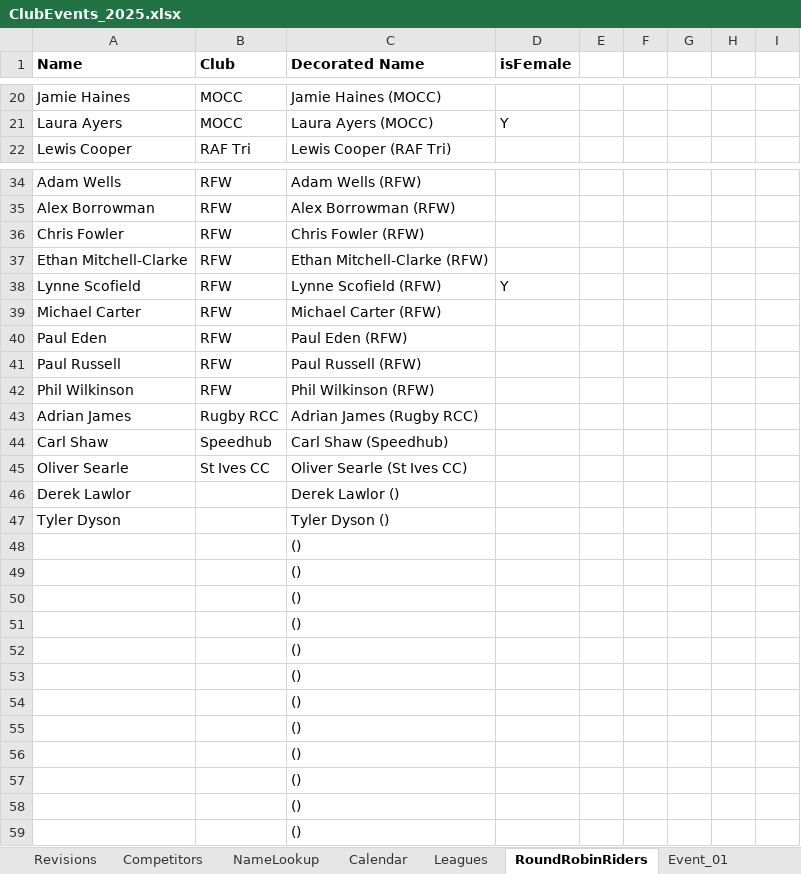
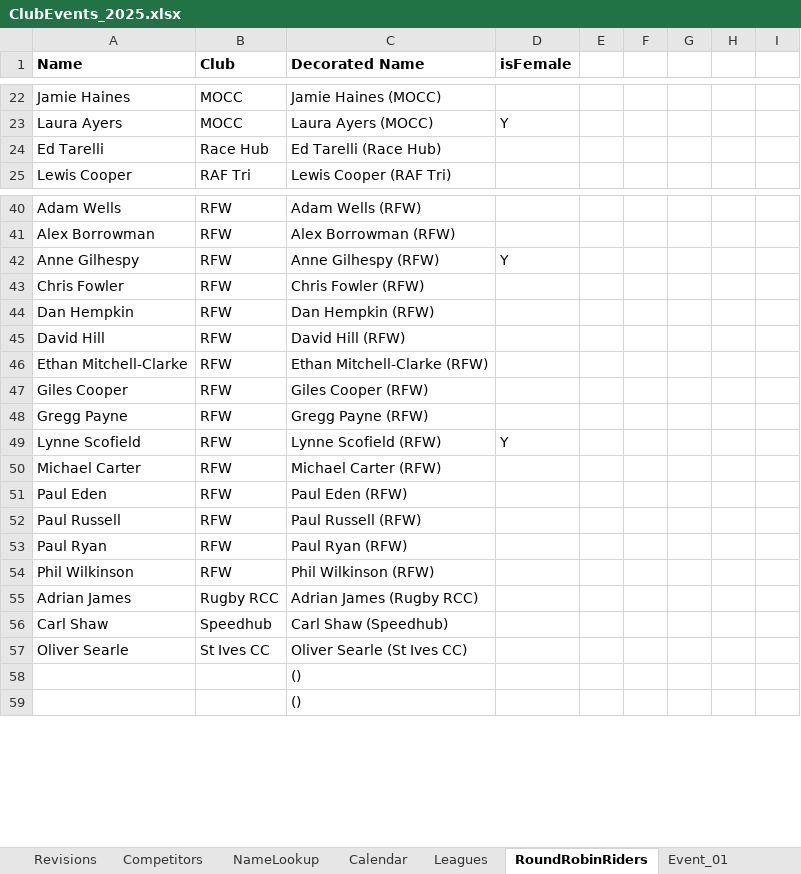
Before and after one commit to WellandValleyCC/WellandValleyCC.github.io, an Excel workbook: data/ClubEvents_2025.xlsx, sheet RoundRobinRiders, drawn as a sheet; only a part is shown, gaps mark what is left out; values as stored, in another font and other column widths than the file's, no borders; conditional formats not drawn; removed rows and columns are numbered as before the commit, all else as after; the diff covers the shown part only; the diff names each change by its address in the sheet, - before the commit and + after, or states it on an @@ line.

Commit message:
Round Robin Rider corrections

```diff
--- a/data/ClubEvents_2025.xlsx (sheet RoundRobinRiders)
+++ b/data/ClubEvents_2025.xlsx (sheet RoundRobinRiders)
+row 24: Ed Tarelli | Race Hub | Ed Tarelli (Race Hub)
+row 42: Anne Gilhespy | RFW | Anne Gilhespy (RFW) | Y
+row 44: Dan Hempkin | RFW | Dan Hempkin (RFW)
+row 45: David Hill | RFW | David Hill (RFW)
+row 47: Giles Cooper | RFW | Giles Cooper (RFW)
+row 48: Gregg Payne | RFW | Gregg Payne (RFW)
+row 53: Paul Ryan | RFW | Paul Ryan (RFW)
-row 46: Derek Lawlor |  | Derek Lawlor ()
-row 47: Tyler Dyson |  | Tyler Dyson ()
-row 48:  |  | ()
-row 49:  |  | ()
-row 50:  |  | ()
-row 51:  |  | ()
-row 52:  |  | ()
-row 53:  |  | ()
-row 54:  |  | ()
-row 55:  |  | ()
-row 56:  |  | ()
-row 57:  |  | ()
```
Also changed, not shown: 5 added rows and 6 edited cells elsewhere in this sheet, sheet Event_15, sheet Event_17, sheet Event_23, sheet Event_22, sheet Event_18, sheet Event_19, 3 more sheets, formulas that keep their value, data/ClubEvents_2026.xlsx.
